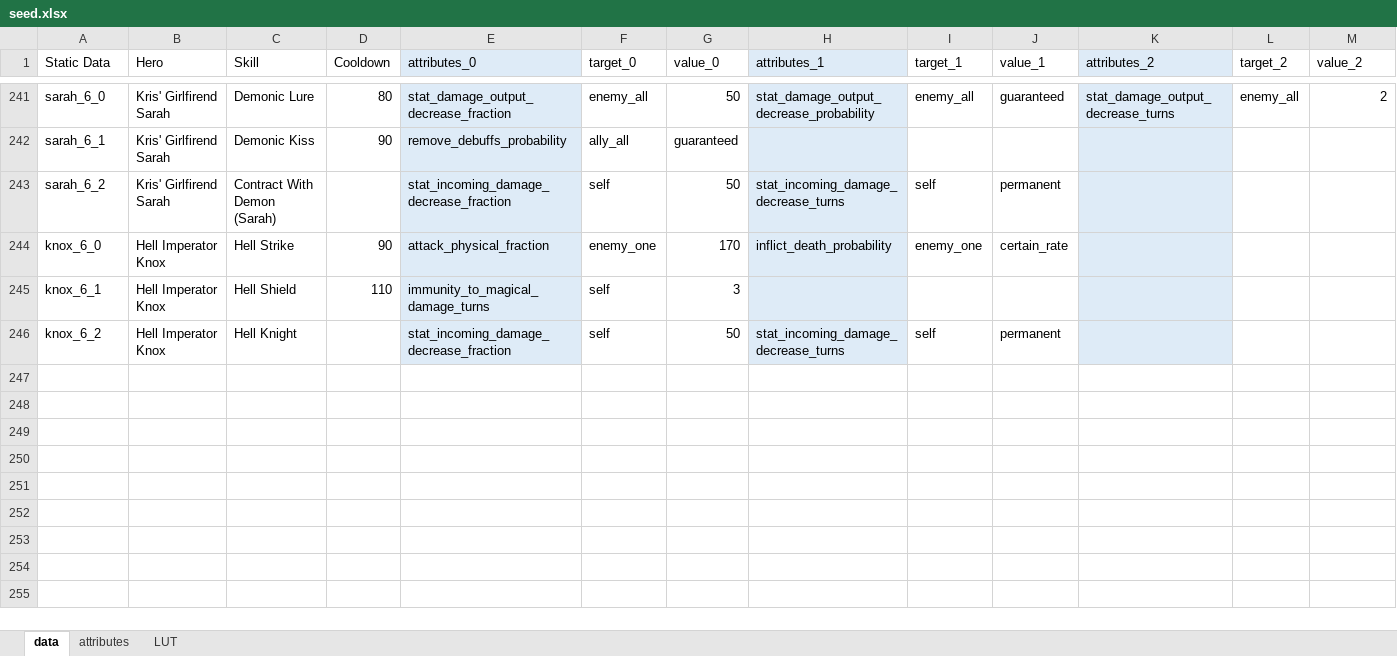
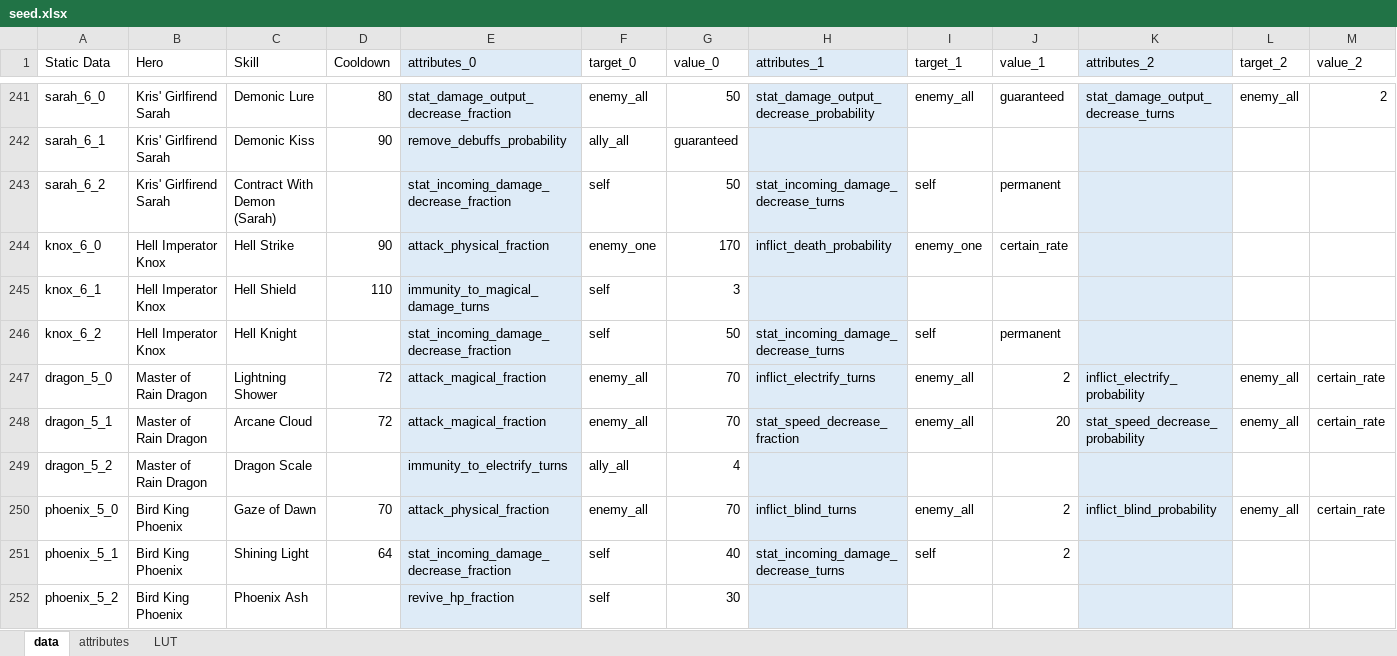
Before and after one commit to gbudiman/skdb, an Excel workbook: db/seed.xlsx, sheet data, drawn as a sheet; only a part is shown, gaps mark what is left out; values as stored, in another font and other column widths than the file's, no borders; rows hold the shown columns only; the diff covers the shown part only; the diff names each change by its address in the sheet, - before the commit and + after, or states it on an @@ line.

Commit message:
Undo :enemy_oom targeting. Updated with world 9 and change in skill names.

```diff
--- a/db/seed.xlsx (sheet data)
+++ b/db/seed.xlsx (sheet data)
+row 247: dragon_5_0 | Master of Rain Dragon | Lightning Shower | 72 | attack_magical_fraction | enemy_all | 70 | inflict_electrify_turns | enemy_all | 2 | inflict_electrify_probability | enemy_all | certain_rate
+row 248: dragon_5_1 | Master of Rain Dragon | Arcane Cloud | 72 | attack_magical_fraction | enemy_all | 70 | stat_speed_decrease_fraction | enemy_all | 20 | stat_speed_decrease_probability | enemy_all | certain_rate
+row 249: dragon_5_2 | Master of Rain Dragon | Dragon Scale |  | immunity_to_electrify_turns | ally_all | 4
+row 250: phoenix_5_0 | Bird King Phoenix | Gaze of Dawn | 70 | attack_physical_fraction | enemy_all | 70 | inflict_blind_turns | enemy_all | 2 | inflict_blind_probability | enemy_all | certain_rate
+row 251: phoenix_5_1 | Bird King Phoenix | Shining Light | 64 | stat_incoming_damage_decrease_fraction | self | 40 | stat_incoming_damage_decrease_turns | self | 2
+row 252: phoenix_5_2 | Bird King Phoenix | Phoenix Ash |  | revive_hp_fraction | self | 30
```
Also changed, not shown: 6 added rows and 14 edited cells elsewhere in this sheet, sheet attributes, sheet LUT, 5 other files.
